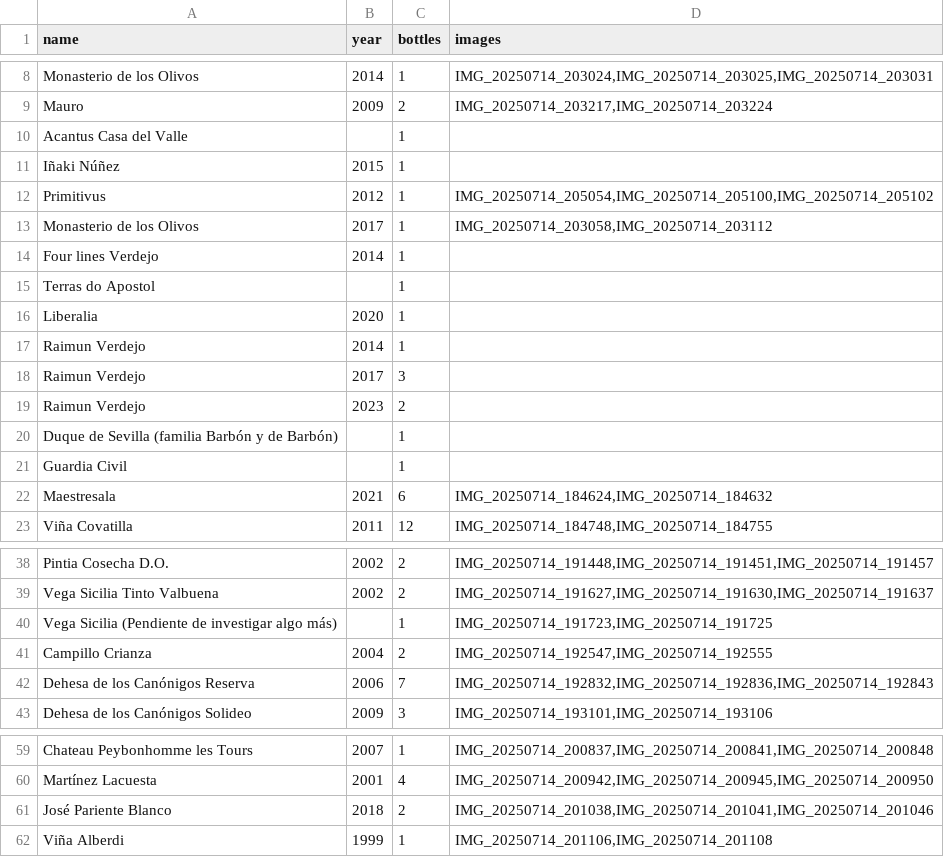
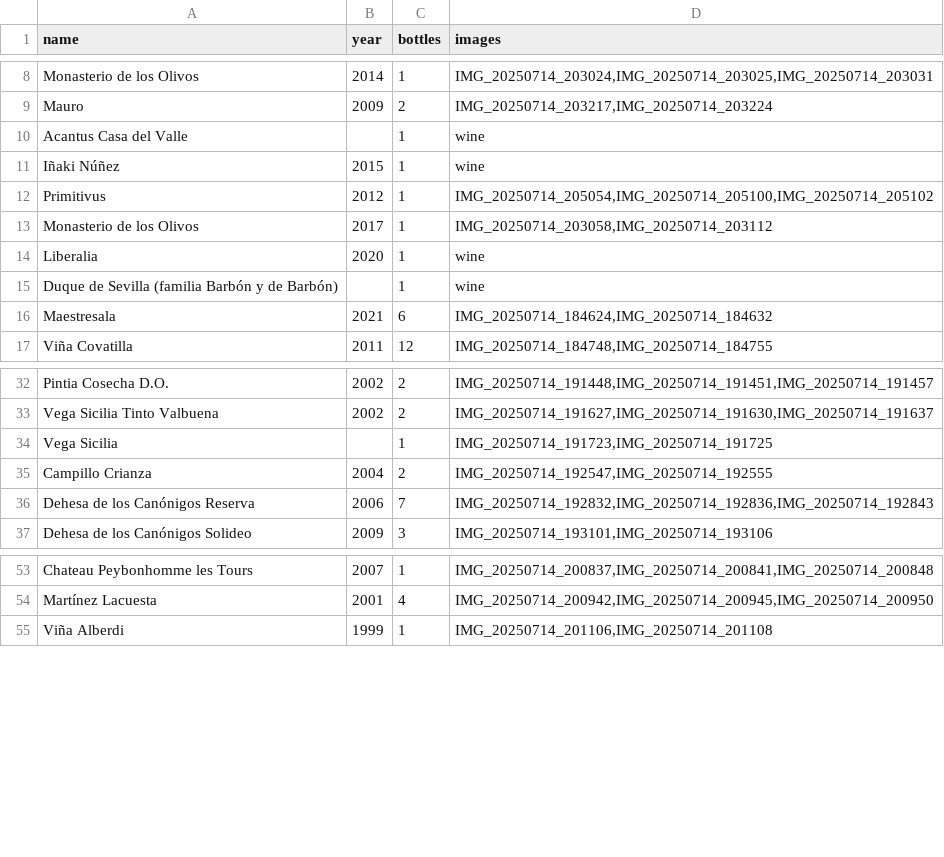
Before and after one commit to JuanCBM/coleccion-vinos-web, a CSV file: assets/data/wines.csv, drawn as a sheet; only a part is shown, gaps mark what is left out.

```diff
--- a/assets/data/wines.csv
+++ b/assets/data/wines.csv
@@ -9,14 +9,8 @@ Monasterio de los Olivos,2014,1,"IMG_20250714_203024,IMG_20250714_203025,IMG_202
 Mauro,2009,2,"IMG_20250714_203217,IMG_20250714_203224"
-Acantus Casa del Valle,,1,
-Iñaki Núñez,2015,1,
+Acantus Casa del Valle,,1,"wine"
+Iñaki Núñez,2015,1,"wine"
 Primitivus,2012,1,"IMG_20250714_205054,IMG_20250714_205100,IMG_20250714_205102"
 Monasterio de los Olivos,2017,1,"IMG_20250714_203058,IMG_20250714_203112"
-Four lines Verdejo,2014,1,
-Terras do Apostol,,1,
-Liberalia ,2020,1,
-Raimun Verdejo,2014,1,
-Raimun Verdejo,2017,3,
-Raimun Verdejo,2023,2,
-Duque de Sevilla (familia Barbón y de Barbón),,1,
-Guardia Civil,,1,
+Liberalia,2020,1,"wine"
+Duque de Sevilla (familia Barbón y de Barbón),,1,"wine"
 Maestresala ,2021,6,"IMG_20250714_184624,IMG_20250714_184632"
@@ -39,3 +33,3 @@ Pintia Cosecha D.O.,2002,2,"IMG_20250714_191448,IMG_20250714_191451,IMG_20250714
 Vega Sicilia Tinto Valbuena,2002,2,"IMG_20250714_191627,IMG_20250714_191630,IMG_20250714_191637"
-Vega Sicilia (Pendiente de investigar algo más),,1,"IMG_20250714_191723,IMG_20250714_191725"
+Vega Sicilia,,1,"IMG_20250714_191723,IMG_20250714_191725"
 Campillo Crianza,2004,2,"IMG_20250714_192547,IMG_20250714_192555"
@@ -60,3 +54,2 @@ Chateau Peybonhomme les Tours,2007,1,"IMG_20250714_200837,IMG_20250714_200841,IM
 Martínez Lacuesta,2001,4,"IMG_20250714_200942,IMG_20250714_200945,IMG_20250714_200950"
-José Pariente Blanco,2018,2,"IMG_20250714_201038,IMG_20250714_201041,IMG_20250714_201046"
 Viña Alberdi ,1999,1,"IMG_20250714_201106,IMG_20250714_201108"
```
Also changed, not shown: 3 other files.
